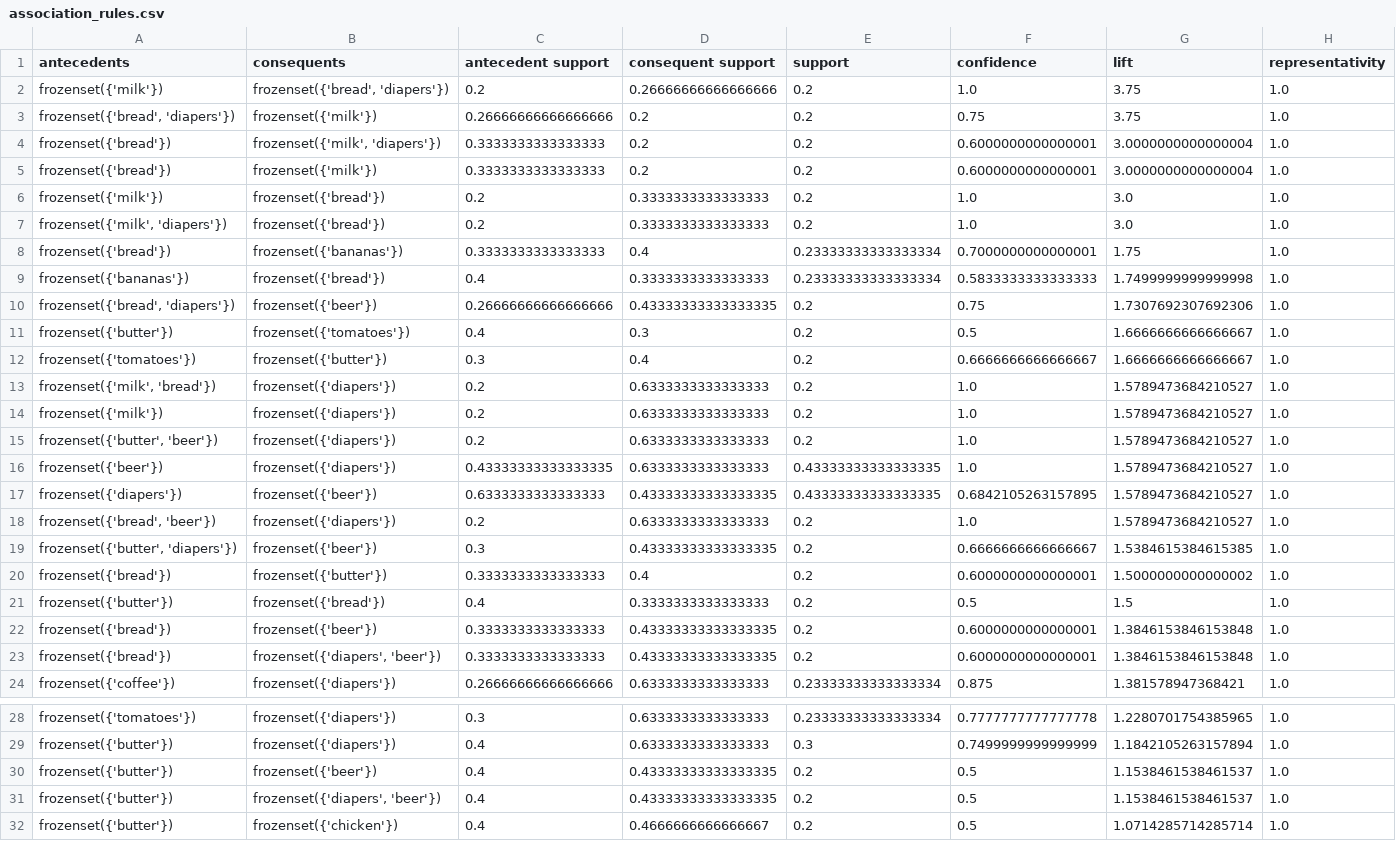
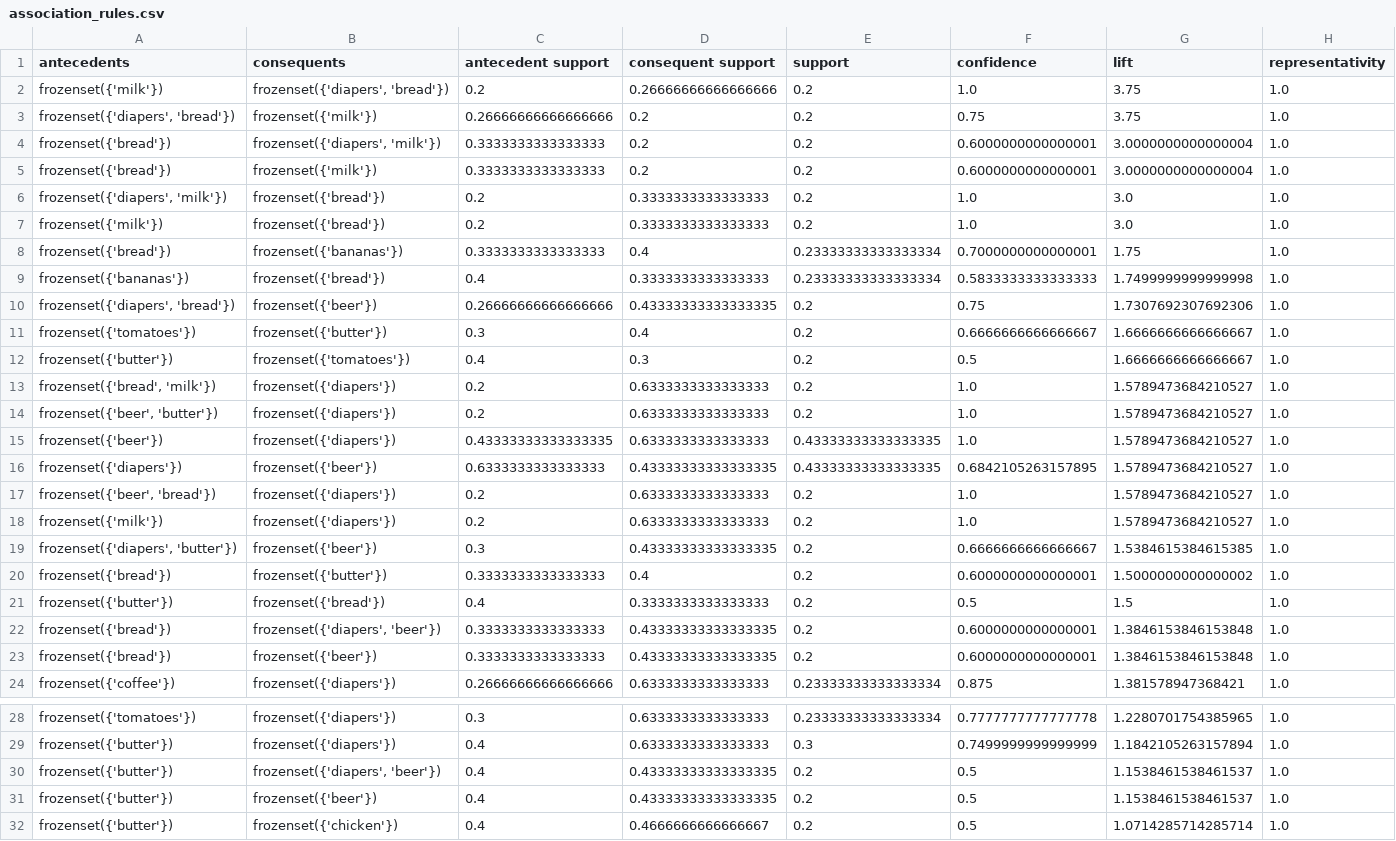
Before and after one commit to sangvivy/DSA-2040_Practical_Exam_Vivian386, a CSV file: 2_Data_Mining/4_Association_Rule_Mining/association_rules.csv, drawn as a sheet; only a part is shown, gaps mark what is left out; removed rows and columns are numbered as before the commit, all else as after; rows hold the shown columns only; the diff names each change by its address in the sheet, - before the commit and + after, or states it on an @@ line.

```diff
--- a/2_Data_Mining/4_Association_Rule_Mining/association_rules.csv
+++ b/2_Data_Mining/4_Association_Rule_Mining/association_rules.csv
-B2 (consequents): frozenset({'bread', 'diapers'})
+B2 (consequents): frozenset({'diapers', 'bread'})
-A3 (antecedents): frozenset({'bread', 'diapers'})
+A3 (antecedents): frozenset({'diapers', 'bread'})
-B4 (consequents): frozenset({'milk', 'diapers'})
+B4 (consequents): frozenset({'diapers', 'milk'})
+row 6: frozenset({'diapers', 'milk'}) | frozenset({'bread'}) | 0.2 | 0.3333333333333333 | 0.2 | 1.0 | 3.0 | 1.0
-row 7: frozenset({'milk', 'diapers'}) | frozenset({'bread'}) | 0.2 | 0.3333333333333333 | 0.2 | 1.0 | 3.0 | 1.0
-A10 (antecedents): frozenset({'bread', 'diapers'})
+A10 (antecedents): frozenset({'diapers', 'bread'})
@@ row 12 moved to row 11: frozenset({'tomatoes'}) @@
-A13 (antecedents): frozenset({'milk', 'bread'})
+A13 (antecedents): frozenset({'bread', 'milk'})
-A14 (antecedents): frozenset({'butter', 'beer'})
+A14 (antecedents): frozenset({'beer', 'butter'})
-A17 (antecedents): frozenset({'bread', 'beer'})
+A17 (antecedents): frozenset({'beer', 'bread'})
@@ row 14 moved to row 18: frozenset({'milk'}) @@
-A19 (antecedents): frozenset({'butter', 'diapers'})
+A19 (antecedents): frozenset({'diapers', 'butter'})
@@ row 23 moved to row 22: frozenset({'bread'}) @@
@@ row 31 moved to row 30: frozenset({'butter'}) @@
```
Also changed, not shown: 2_Data_Mining/4_Association_Rule_Mining/top5_rules.csv, 4 other files.
